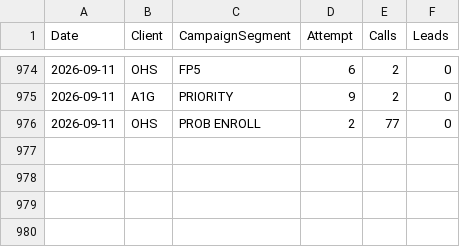
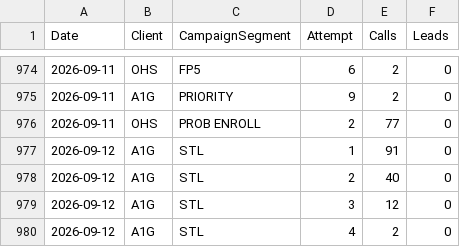
Before and after one commit to elite-call/priority-clients-dash, a CSV file: data/attempts.csv, drawn as a sheet; only a part is shown, gaps mark what is left out.

Commit message:
Attempts by dial pass — 2026-09-12

```diff
--- a/data/attempts.csv
+++ b/data/attempts.csv
@@ -976 +976,5 @@ Date,Client,CampaignSegment,Attempt,Calls,Leads
 2026-09-11,OHS,PROB ENROLL,2,77,0
+2026-09-12,A1G,STL,1,91,0
+2026-09-12,A1G,STL,2,40,0
+2026-09-12,A1G,STL,3,12,0
+2026-09-12,A1G,STL,4,2,0
```
